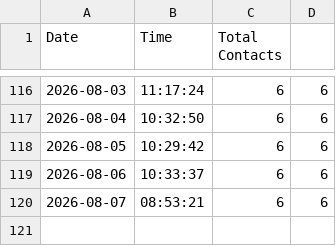
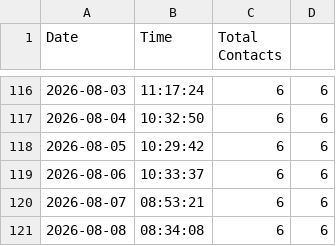
Before and after one commit to Dhakal1997/supabase-python, a CSV file: daily_contacts_log.csv, drawn as a sheet; only a part is shown, gaps mark what is left out; the diff names each change by its address in the sheet, - before the commit and + after, or states it on an @@ line.

```diff
--- a/daily_contacts_log.csv
+++ b/daily_contacts_log.csv
+row 121: 2026-08-08 | 08:34:08 | 6 | 6
```
